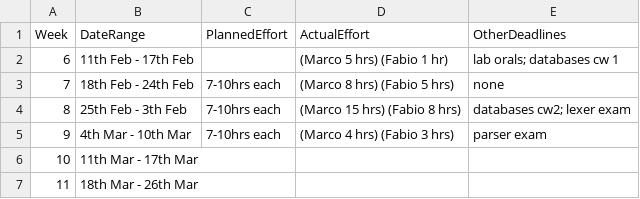
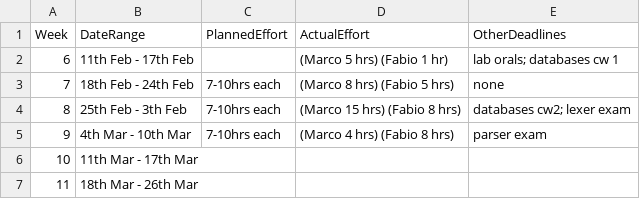
Before and after one commit to MarcoSelvatici/C-compiler, a CSV file: management/schedule.csv, drawn as a sheet.

```diff
--- a/management/schedule.csv
+++ b/management/schedule.csv
@@ -4,3 +4,3 @@ Week,         DateRange,     PlannedEffort,                 ActualEffort, OtherD
  8, 25th Feb -  3th Feb,      7-10hrs each,  (Marco 15 hrs) (Fabio 8 hrs), databases cw2; lexer exam
- 9,  4th Mar - 10th Mar,      7-10hrs each,  (Marco 4 hrs) (Fabio 3 hrs), parser exam
+ 9,  4th Mar - 10th Mar,      7-10hrs each,  (Marco 4 hrs) (Fabio 8 hrs), parser exam
 10, 11th Mar - 17th Mar,                  ,                             ,
```
Also changed, not shown: management/effort-log.csv.
